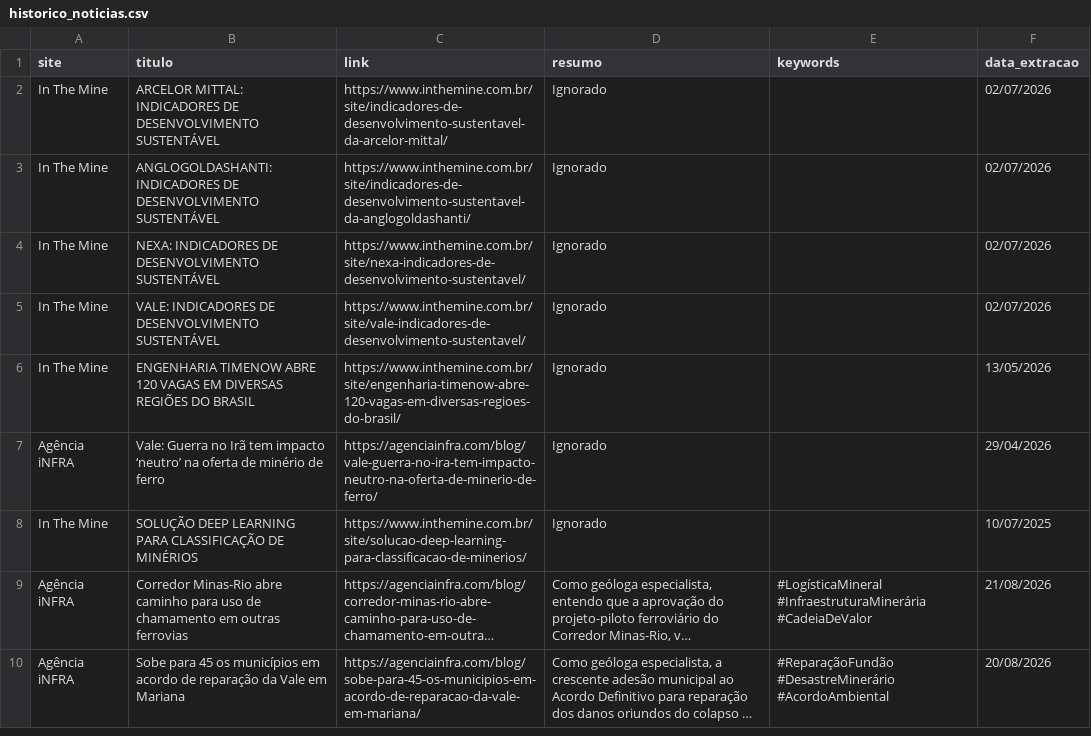
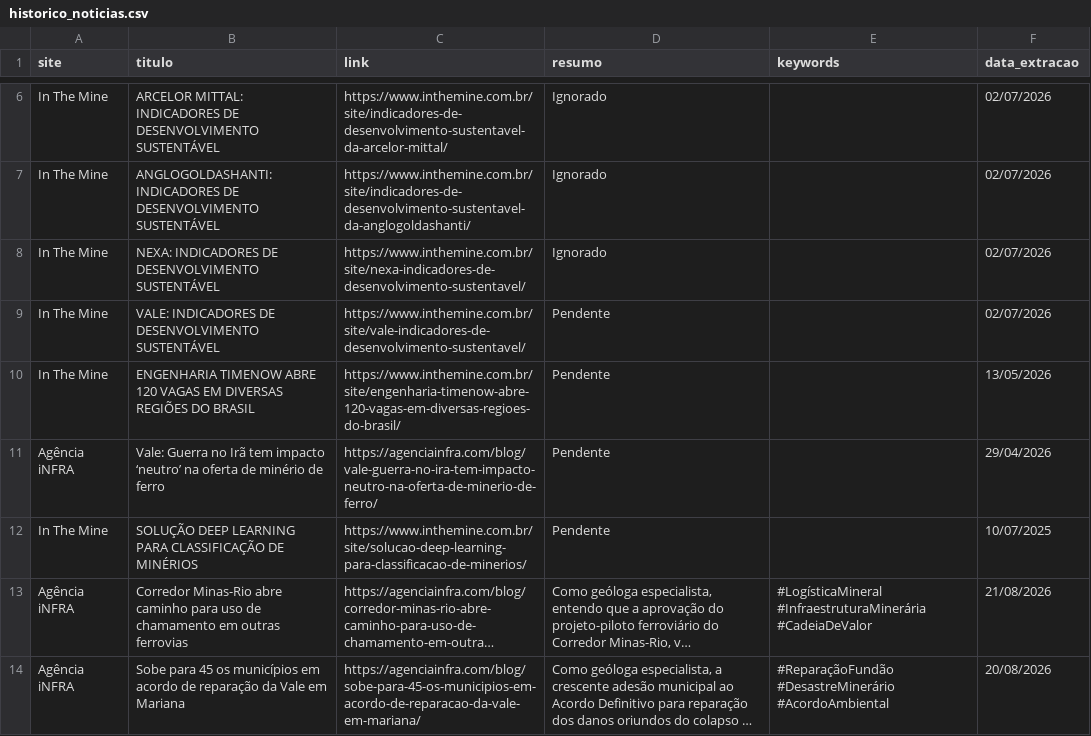
Before and after one commit to ceciliarabeloqr/radar-mineral, a CSV file: historico_noticias.csv, drawn as a sheet; only a part is shown, gaps mark what is left out; long unchanged cells end in …; addresses are those after the commit; the diff covers the shown part only; the diff names each change by its address in the sheet, - before the commit and + after, or states it on an @@ line.

```diff
--- a/historico_noticias.csv
+++ b/historico_noticias.csv
-D9:D12 (resumo): Ignorado
+D9:D12 (resumo): Pendente
```
Also changed, not shown: 4 added rows elsewhere in this file, 1 other file.
